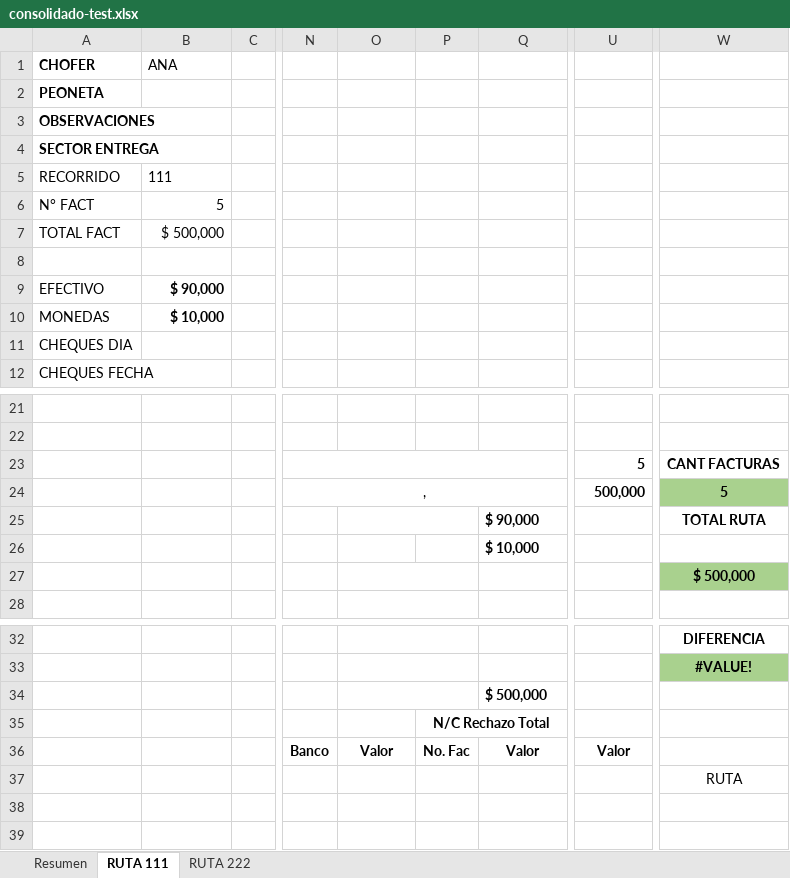
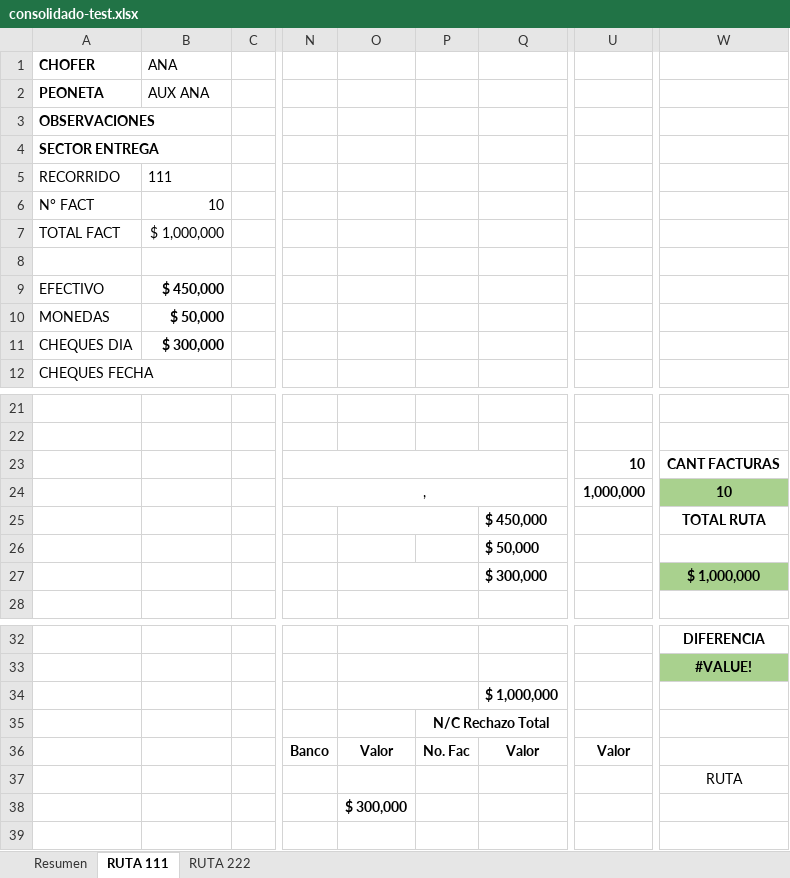
Before and after one commit to estebanrojasc/sephora, an Excel workbook: scripts/.tmp/consolidado-test.xlsx, sheet RUTA 111, drawn as a sheet; only a part is shown, gaps mark what is left out; values as stored, in another font and other column widths than the file's, no borders; charts and pictures not drawn; the diff names each change by its address in the sheet, - before the commit and + after, or states it on an @@ line.

```diff
--- a/scripts/.tmp/consolidado-test.xlsx (sheet RUTA 111)
+++ b/scripts/.tmp/consolidado-test.xlsx (sheet RUTA 111)
-B2: (empty)
+B2: AUX ANA
-B6: 5
+B6: 10
-B7: $ 500,000
+B7: $ 1,000,000
-B9: $ 90,000
+B9: $ 450,000
-B10: $ 10,000
+B10: $ 50,000
-B11: (empty)
+B11: $ 300,000
-U23: 5
+U23: 10
-U24: 500,000
+U24: 1,000,000
-W24: 5
+W24: 10
-Q25: $ 90,000
+Q25: $ 450,000
-Q26: $ 10,000
+Q26: $ 50,000
-Q27: (empty)
+Q27: $ 300,000
-W27: $ 500,000
+W27: $ 1,000,000
-Q34: $ 500,000
+Q34: $ 1,000,000
-O38: (empty)
+O38: $ 300,000
```
Also changed, not shown: sheet Resumen, sheet RUTA 222, 4 other files.
